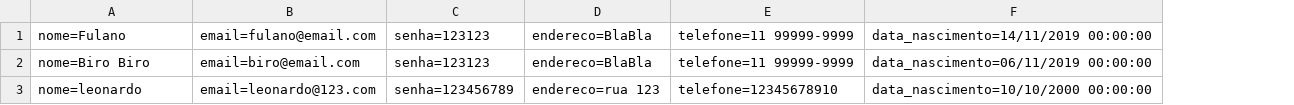
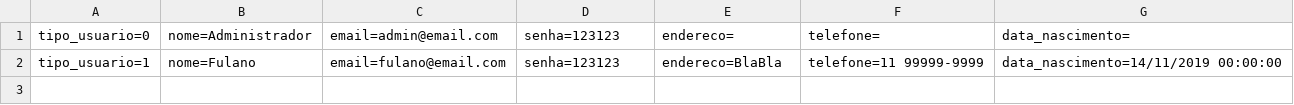
Before and after one commit to Leonardorichylo/csharpe, a CSV file: McBonaldsMVC/Database/Cliente.csv, drawn as a sheet; removed rows and columns are numbered as before the commit, all else as after; the diff names each change by its address in the sheet, - before the commit and + after, or states it on an @@ line.

```diff
--- a/McBonaldsMVC/Database/Cliente.csv
+++ b/McBonaldsMVC/Database/Cliente.csv
+column A, row 2: tipo_usuario=1
+row 1: tipo_usuario=0 | nome=Administrador | email=admin@email.com | senha=123123 | endereco= | telefone= | data_nascimento=
-row 2: nome=Biro Biro | email=biro@email.com | senha=123123 | endereco=BlaBla | telefone=11 99999-9999 | data_nascimento=06/11/2019 00:00:00
-row 3: nome=leonardo | email=leonardo@123.com | senha=123456789 | endereco=rua 123 | telefone=12345678910 | data_nascimento=10/10/2000 00:00:00
```
Also changed, not shown: McBonaldsMVC/Database/Pedido.csv, 49 other files.
